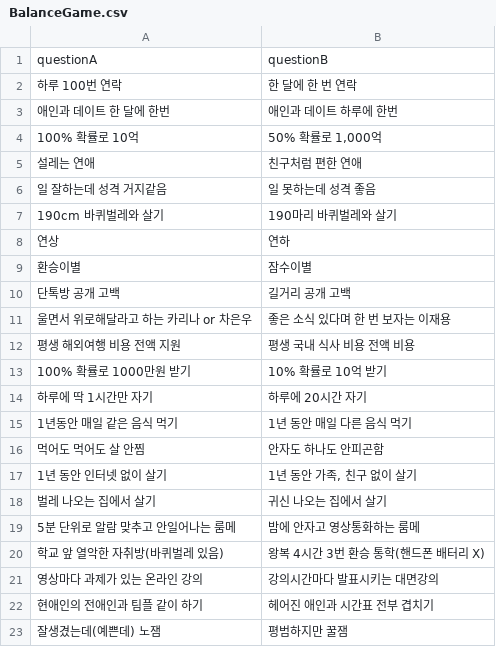
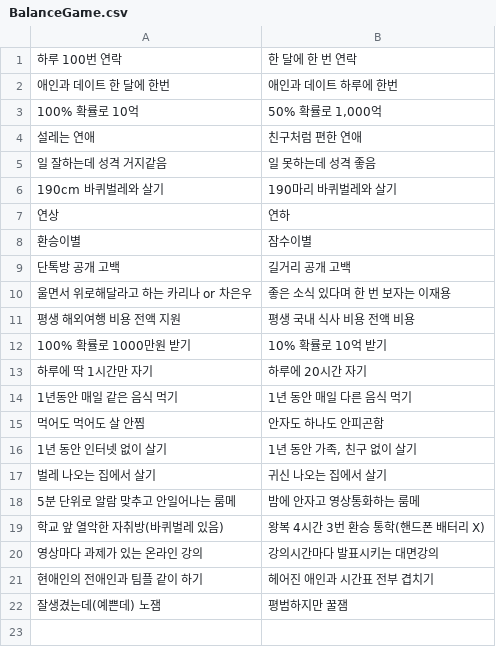
Before and after one commit to 2024-9oormthonUNIV-Team-7/Backend, a CSV file: src/main/resources/csv/BalanceGame.csv, drawn as a sheet.

```diff
--- a/src/main/resources/csv/BalanceGame.csv
+++ b/src/main/resources/csv/BalanceGame.csv
@@ -1,2 +1 @@
-questionA,questionB
 하루 100번 연락,한 달에 한 번 연락
```
Also changed, not shown: src/main/resources/csv/MiniGame.csv, src/main/resources/csv/TalkSubject.csv.
